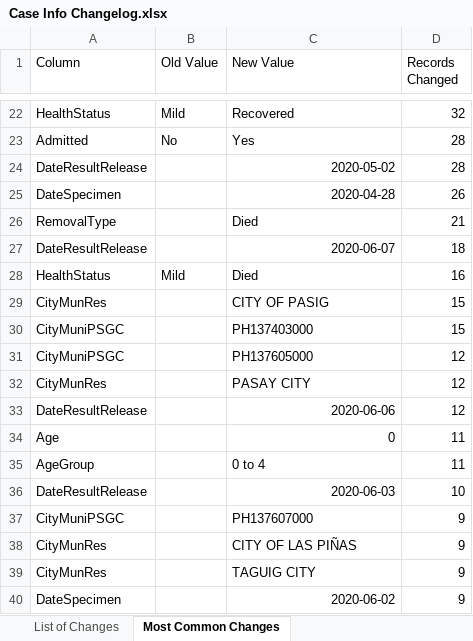
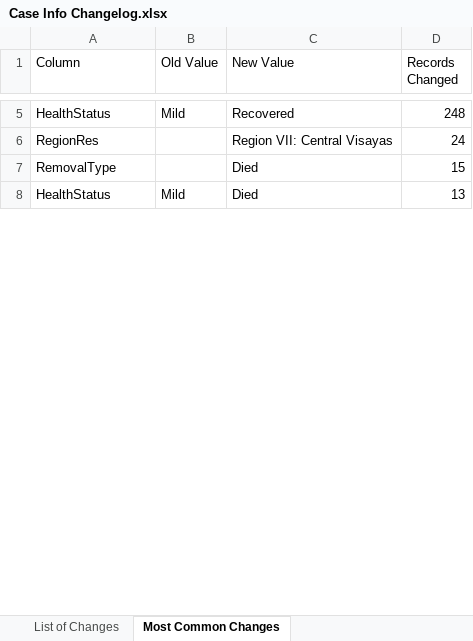
Before and after one commit to RickBahague/DOHDataDrop, an Excel workbook: Case Info Changelog.xlsx, sheet Most Common Changes, drawn as a sheet; only a part is shown, gaps mark what is left out; values as stored, in another font and other column widths than the file's, no borders; charts and pictures not drawn; removed rows and columns are numbered as before the commit, all else as after; the diff covers the shown part only; the diff names each change by its address in the sheet, - before the commit and + after, or states it on an @@ line.

```diff
--- a/Case Info Changelog.xlsx (sheet Most Common Changes)
+++ b/Case Info Changelog.xlsx (sheet Most Common Changes)
-D5 (Records Changed): 32
+D5 (Records Changed): 248
-row 23: Admitted | No | Yes | 28
-row 24: DateResultRelease |  | 2020-05-02 | 28
-row 25: DateSpecimen |  | 2020-04-28 | 26
+row 6: RegionRes |  | Region VII: Central Visayas | 24
-D7 (Records Changed): 21
+D7 (Records Changed): 15
-row 27: DateResultRelease |  | 2020-06-07 | 18
-D8 (Records Changed): 16
+D8 (Records Changed): 13
-row 29: CityMunRes |  | CITY OF PASIG | 15
-row 30: CityMuniPSGC |  | PH137403000 | 15
-row 31: CityMuniPSGC |  | PH137605000 | 12
-row 32: CityMunRes |  | PASAY CITY | 12
-row 33: DateResultRelease |  | 2020-06-06 | 12
-row 34: Age |  | 0 | 11
-row 35: AgeGroup |  | 0 to 4 | 11
-row 36: DateResultRelease |  | 2020-06-03 | 10
-row 37: CityMuniPSGC |  | PH137607000 | 9
-row 38: CityMunRes |  | CITY OF LAS PIÑAS | 9
-row 39: CityMunRes |  | TAGUIG CITY | 9
-row 40: DateSpecimen |  | 2020-06-02 | 9
```
Also changed, not shown: 2 added rows, 331 removed rows and 17 edited cells elsewhere in this sheet, sheet List of Changes, 5 other files.
